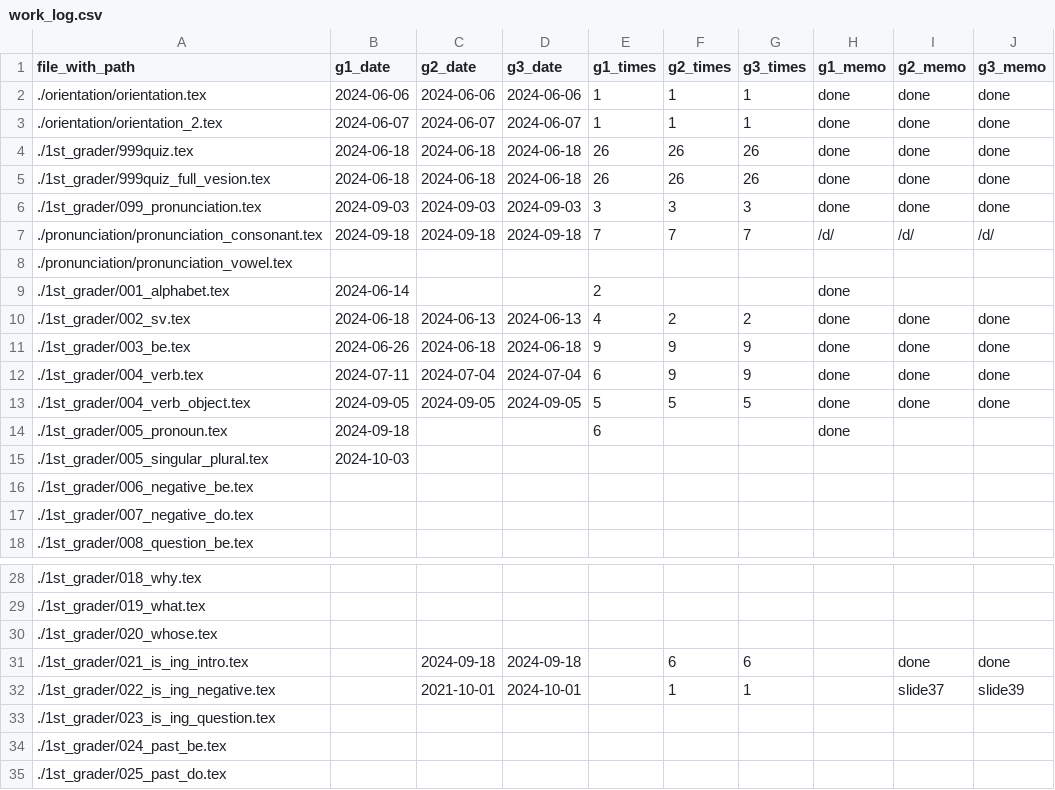
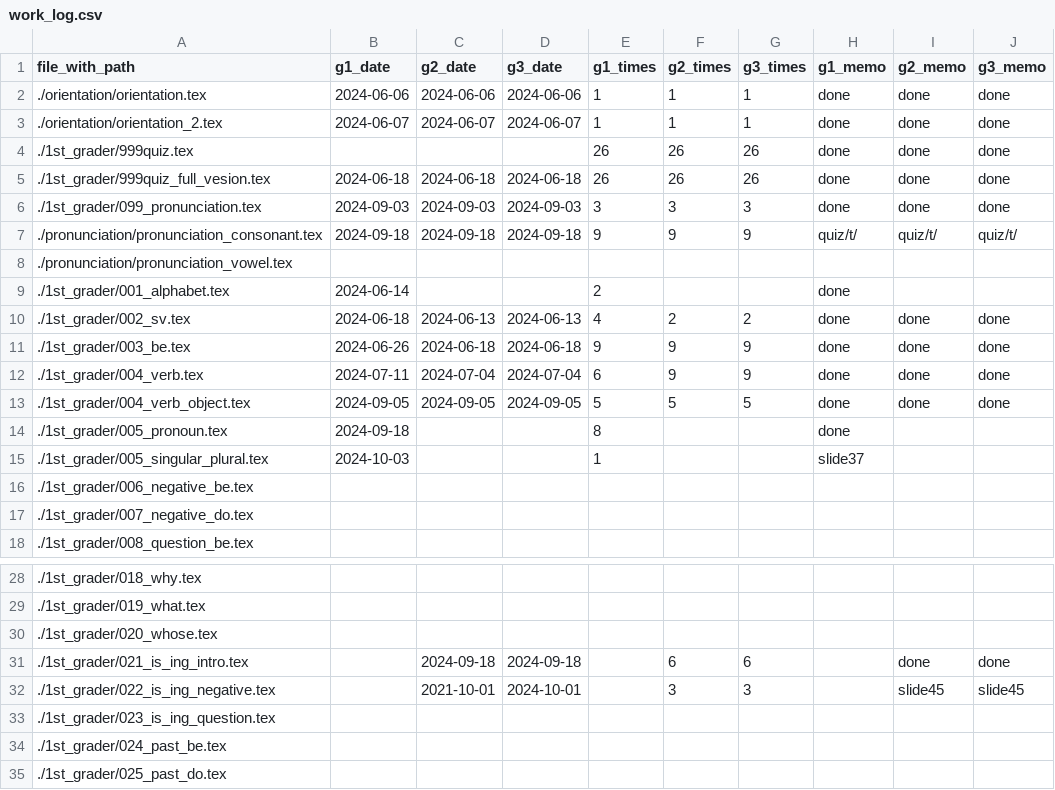
Before and after one commit to iotsuka1958/english_slides, a CSV file: work_log.csv, drawn as a sheet; only a part is shown, gaps mark what is left out.

```diff
--- a/work_log.csv
+++ b/work_log.csv
@@ -3,6 +3,6 @@ file_with_path,g1_date,g2_date,g3_date,g1_times,g2_times,g3_times,g1_memo,g2_mem
 ./orientation/orientation_2.tex,2024-06-07,2024-06-07,2024-06-07,1,1,1,done,done,done
-./1st_grader/999quiz.tex,2024-06-18,2024-06-18,2024-06-18,26,26,26,done,done,done
+./1st_grader/999quiz.tex,,,,26,26,26,done,done,done
 ./1st_grader/999quiz_full_vesion.tex,2024-06-18,2024-06-18,2024-06-18,26,26,26,done,done,done
 ./1st_grader/099_pronunciation.tex,2024-09-03,2024-09-03,2024-09-03,3,3,3,done,done,done
-./pronunciation/pronunciation_consonant.tex,2024-09-18,2024-09-18,2024-09-18,7,7,7,/d/,/d/,/d/
+./pronunciation/pronunciation_consonant.tex,2024-09-18,2024-09-18,2024-09-18,9,9,9,quiz/t/,quiz/t/,quiz/t/
 ./pronunciation/pronunciation_vowel.tex,,,,,,,,,
@@ -13,4 +13,4 @@ file_with_path,g1_date,g2_date,g3_date,g1_times,g2_times,g3_times,g1_memo,g2_mem
 ./1st_grader/004_verb_object.tex,2024-09-05,2024-09-05,2024-09-05,5,5,5,done,done,done
-./1st_grader/005_pronoun.tex,2024-09-18,,,6,,,done,,
-./1st_grader/005_singular_plural.tex,2024-10-03,,,,,,,,
+./1st_grader/005_pronoun.tex,2024-09-18,,,8,,,done,,
+./1st_grader/005_singular_plural.tex,2024-10-03,,,1,,,slide37,,
 ./1st_grader/006_negative_be.tex,,,,,,,,,
@@ -31,3 +31,3 @@ file_with_path,g1_date,g2_date,g3_date,g1_times,g2_times,g3_times,g1_memo,g2_mem
 ./1st_grader/021_is_ing_intro.tex,,2024-09-18,2024-09-18,,6,6,,done,done
-./1st_grader/022_is_ing_negative.tex,,2021-10-01,2024-10-01,,1,1,,slide37,slide39
+./1st_grader/022_is_ing_negative.tex,,2021-10-01,2024-10-01,,3,3,,slide45,slide45
 ./1st_grader/023_is_ing_question.tex,,,,,,,,,
```
Also changed, not shown: 8 other files.
